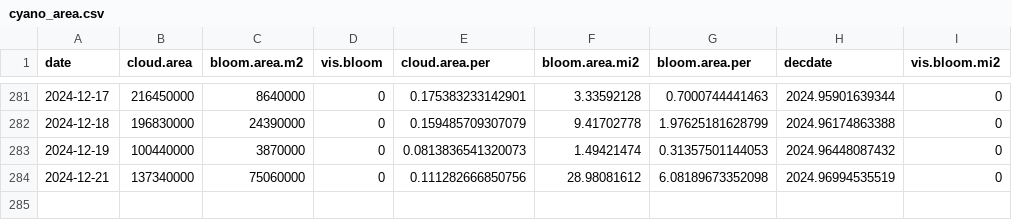
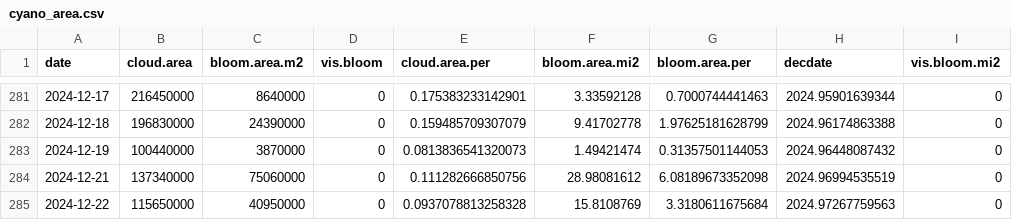
Before and after one commit to SwampThingPaul/EvergladesConditions, a CSV file: report/cyano_area.csv, drawn as a sheet; only a part is shown, gaps mark what is left out.

Commit message:
update report

```diff
--- a/report/cyano_area.csv
+++ b/report/cyano_area.csv
@@ -284 +284,2 @@
 2024-12-21,137340000,75060000,0,0.111282666850756,28.98081612,6.08189673352098,2024.96994535519,0
+2024-12-22,115650000,40950000,0,0.0937078813258328,15.8108769,3.3180611675684,2024.97267759563,0
```
Also changed, not shown: 34 other files.
